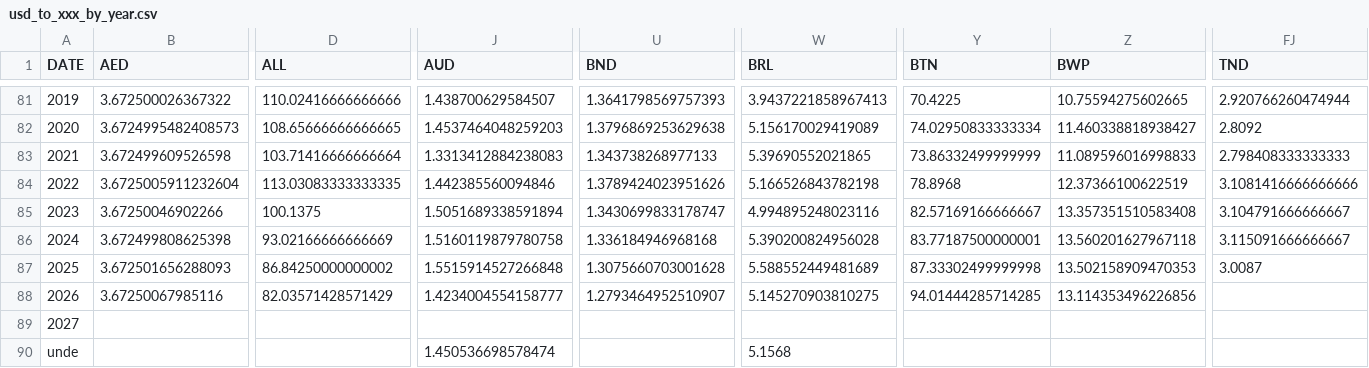
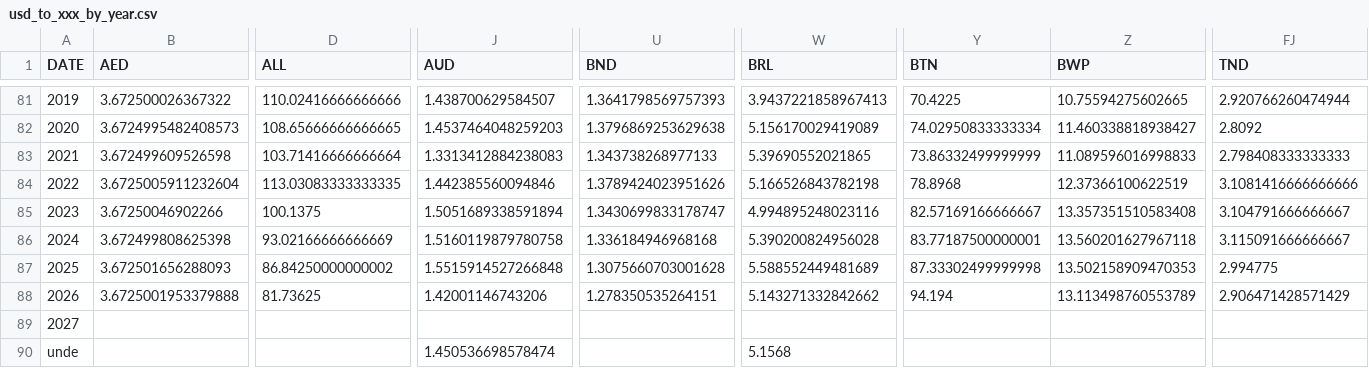
Before and after one commit to xriss/freechange, a CSV file: csv/usd_to_xxx_by_year.csv, drawn as a sheet; only a part is shown, gaps mark what is left out; the diff covers the shown part only; the diff names each change by its address in the sheet, - before the commit and + after, or states it on an @@ line.

```diff
--- a/csv/usd_to_xxx_by_year.csv
+++ b/csv/usd_to_xxx_by_year.csv
-FJ87 (TND): 3.0087
+FJ87 (TND): 2.994775
-B88 (AED): 3.67250067985116
+B88 (AED): 3.6725001953379888
-D88 (ALL): 82.03571428571429
+D88 (ALL): 81.73625
-J88 (AUD): 1.4234004554158777
+J88 (AUD): 1.42001146743206
-U88 (BND): 1.2793464952510907
+U88 (BND): 1.278350535264151
-W88 (BRL): 5.145270903810275
+W88 (BRL): 5.143271332842662
-Y88 (BTN): 94.01444285714285
+Y88 (BTN): 94.194
-Z88 (BWP): 13.114353496226856
+Z88 (BWP): 13.113498760553789
-FJ88 (TND): (empty)
+FJ88 (TND): 2.906471428571429
```
Also changed, not shown: 51 edited cells elsewhere in this file, 8 other files.
